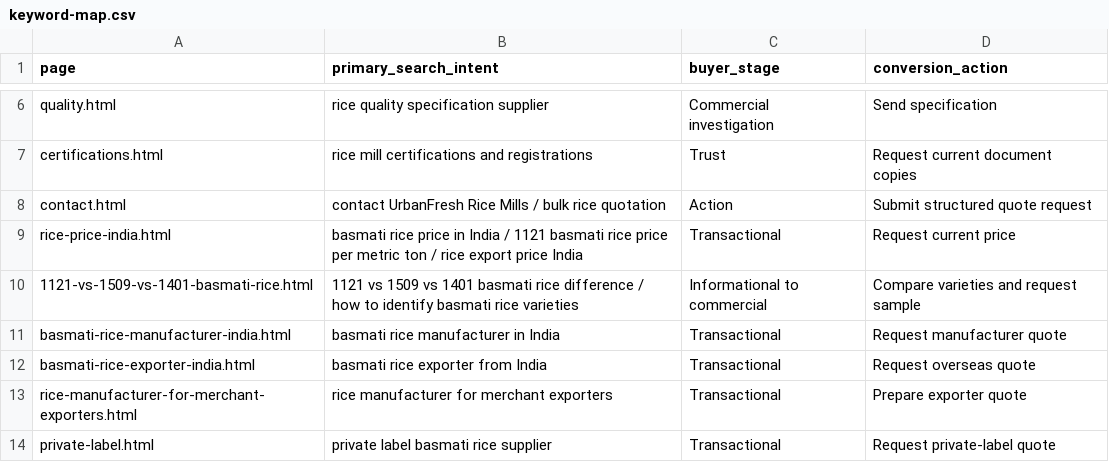
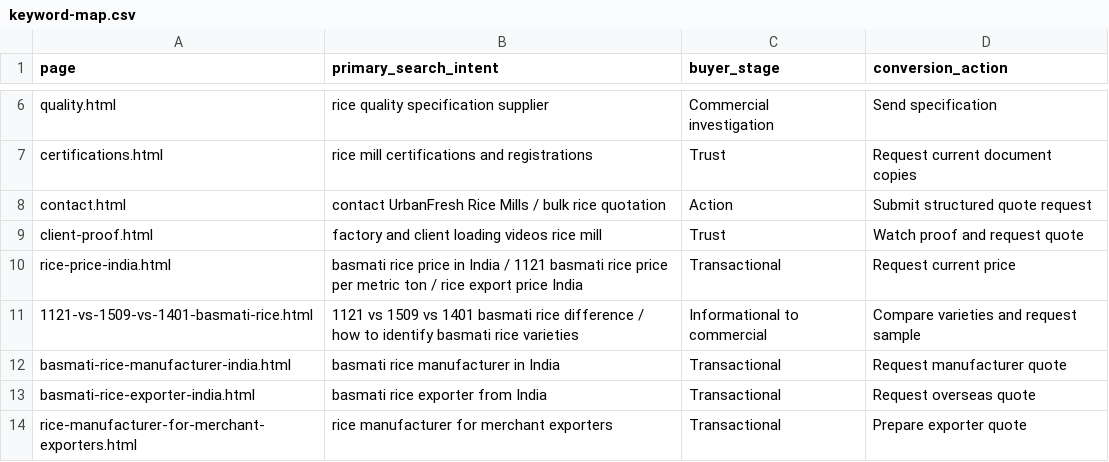
Before and after one commit to sanjitchak/urbanfresh, a CSV file: seo/keyword-map.csv, drawn as a sheet; only a part is shown, gaps mark what is left out; the shorter side is filled out with more unchanged rows; the diff names each change by its address in the sheet, - before the commit and + after, or states it on an @@ line.

Commit message:
Add Wistia client proof page

```diff
--- a/seo/keyword-map.csv
+++ b/seo/keyword-map.csv
+row 9: client-proof.html | factory and client loading videos rice mill | Trust | Watch proof and request quote
```
Also changed, not shown: 37 other files.
